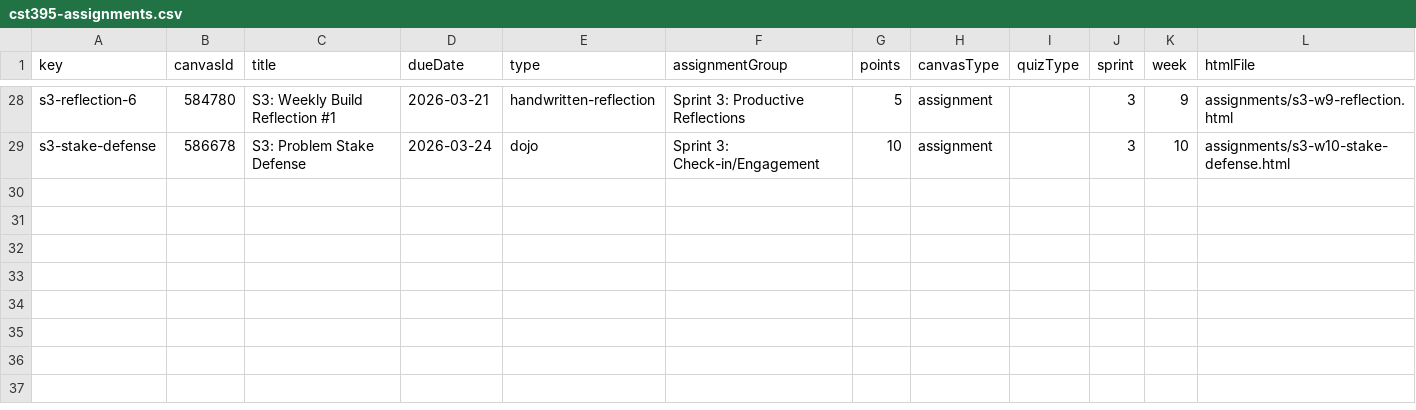
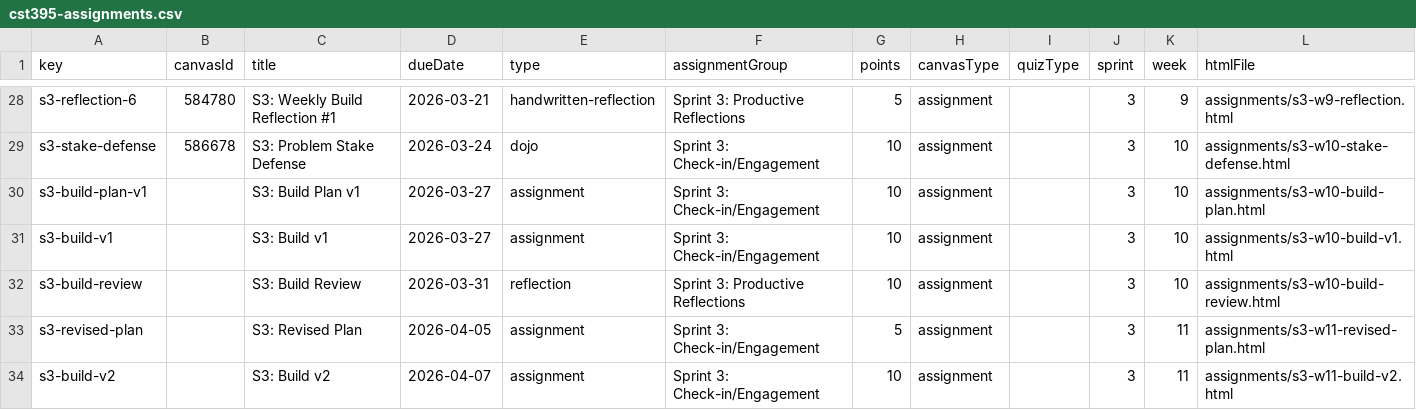
Before and after one commit to profsathya/Common-Curriculum, a CSV file: config/cst395-assignments.csv, drawn as a sheet; only a part is shown, gaps mark what is left out.

```diff
--- a/config/cst395-assignments.csv
+++ b/config/cst395-assignments.csv
@@ -29 +29,6 @@ s3-reflection-6,584780,S3: Weekly Build Reflection #1,2026-03-21,handwritten-ref
 s3-stake-defense,586678,S3: Problem Stake Defense,2026-03-24,dojo,Sprint 3: Check-in/Engagement,10,assignment,,3,10,assignments/s3-w10-stake-defense.html
+s3-build-plan-v1,,S3: Build Plan v1,2026-03-27,assignment,Sprint 3: Check-in/Engagement,10,assignment,,3,10,assignments/s3-w10-build-plan.html
+s3-build-v1,,S3: Build v1,2026-03-27,assignment,Sprint 3: Check-in/Engagement,10,assignment,,3,10,assignments/s3-w10-build-v1.html
+s3-build-review,,S3: Build Review,2026-03-31,reflection,Sprint 3: Productive Reflections,10,assignment,,3,10,assignments/s3-w10-build-review.html
+s3-revised-plan,,S3: Revised Plan,2026-04-05,assignment,Sprint 3: Check-in/Engagement,5,assignment,,3,11,assignments/s3-w11-revised-plan.html
+s3-build-v2,,S3: Build v2,2026-04-07,assignment,Sprint 3: Check-in/Engagement,10,assignment,,3,11,assignments/s3-w11-build-v2.html
```
Also changed, not shown: 6 other files.
